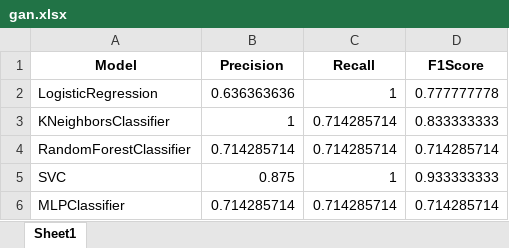
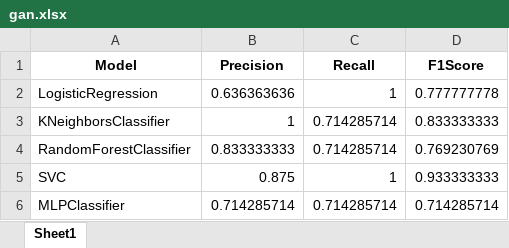
Before and after one commit to 2203juan/Thesis_Scripts, an Excel workbook: dataset-1/2-with_data_augmentation/results/gan.xlsx, sheet Sheet1, drawn as a sheet; values as stored, in another font and other column widths than the file's, no borders; the diff names each change by its address in the sheet, - before the commit and + after, or states it on an @@ line.

```diff
--- a/dataset-1/2-with_data_augmentation/results/gan.xlsx (sheet Sheet1)
+++ b/dataset-1/2-with_data_augmentation/results/gan.xlsx (sheet Sheet1)
-B4 (Precision): 0.714285714
+B4 (Precision): 0.833333333
-D4 (F1Score): 0.714285714
+D4 (F1Score): 0.769230769
```
Also changed, not shown: dataset-1/2-with_data_augmentation/5-GENETIC/genetic_augmented_target=0.xlsx, dataset-1/2-with_data_augmentation/5-GENETIC/genetic_augmented_target=01.xlsx, 14 other files.
